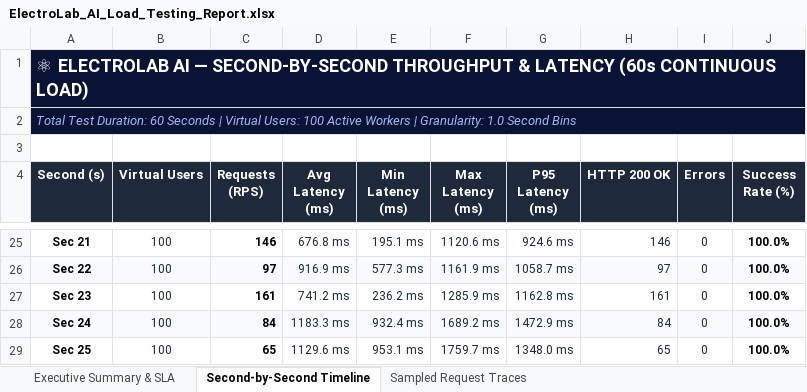
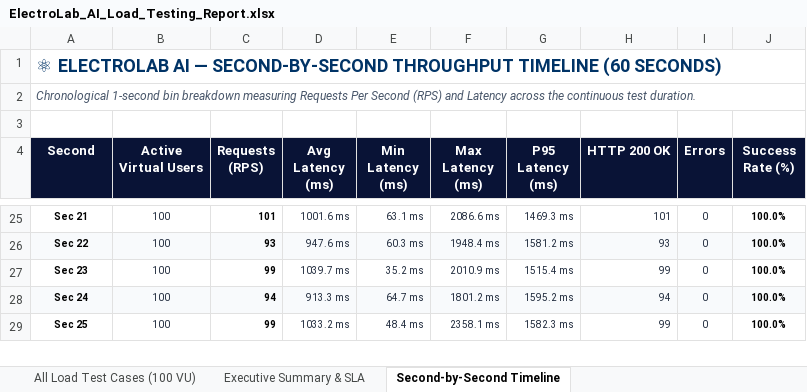
Before and after one commit to Boduguvamsi212/ElectroLab-AI-WEB, an Excel workbook: testing/load_testing/ElectroLab_AI_Load_Testing_Report.xlsx, sheet Second-by-Second Timeline, drawn as a sheet; only a part is shown, gaps mark what is left out; values as stored, in another font and other column widths than the file's, no borders; the diff covers the shown part only; the diff names each change by its address in the sheet, - before the commit and + after, or states it on an @@ line.

```diff
--- a/testing/load_testing/ElectroLab_AI_Load_Testing_Report.xlsx (sheet Second-by-Second Timeline)
+++ b/testing/load_testing/ElectroLab_AI_Load_Testing_Report.xlsx (sheet Second-by-Second Timeline)
-sheet tab: Sampled Request Traces
+sheet tab: All Load Test Cases (100 VU)
-A1 (Second): …SECOND-BY-SECOND THROUGHPUT & LATENCY (60s CONTINUOUS LOAD)
+A1 (Second): …SECOND-BY-SECOND THROUGHPUT TIMELINE (60 SECONDS)
-A1:A2 fill: #091336
+A1:A2 fill: none
-A1 text colour: #FFFFFF
+A1 text colour: #003366
-A2 (Second): Total Test Duration: 60 Seconds | Virtual Users: 100 Active Workers | Granularity: 1.0 Second Bins
+A2 (Second): Chronological 1-second bin breakdown measuring Requests Per Second (RPS) and Latency across the continuous test duration.
@@ A2 text size: smaller, text colour: #A5B4FC → #475569 @@
-A4: Second (s)
+A4: Second
-B4: Virtual Users
+B4: Active Virtual Users
@@ A25:J29 text size: smaller @@
-C25 (Requests (RPS)): 146
+C25 (Requests (RPS)): 101
-D25 (Avg Latency (ms)): 676.8 ms
+D25 (Avg Latency (ms)): 1001.6 ms
-E25 (Min Latency (ms)): 195.1 ms
+E25 (Min Latency (ms)): 63.1 ms
-F25 (Max Latency (ms)): 1120.6 ms
+F25 (Max Latency (ms)): 2086.6 ms
-G25 (P95 Latency (ms)): 924.6 ms
+G25 (P95 Latency (ms)): 1469.3 ms
-H25 (HTTP 200 OK): 146
+H25 (HTTP 200 OK): 101
-C26 (Requests (RPS)): 97
+C26 (Requests (RPS)): 93
-D26 (Avg Latency (ms)): 916.9 ms
+D26 (Avg Latency (ms)): 947.6 ms
-E26 (Min Latency (ms)): 577.3 ms
+E26 (Min Latency (ms)): 60.3 ms
-F26 (Max Latency (ms)): 1161.9 ms
+F26 (Max Latency (ms)): 1948.4 ms
-G26 (P95 Latency (ms)): 1058.7 ms
+G26 (P95 Latency (ms)): 1581.2 ms
-H26 (HTTP 200 OK): 97
+H26 (HTTP 200 OK): 93
-C27 (Requests (RPS)): 161
+C27 (Requests (RPS)): 99
-D27 (Avg Latency (ms)): 741.2 ms
+D27 (Avg Latency (ms)): 1039.7 ms
-E27 (Min Latency (ms)): 236.2 ms
+E27 (Min Latency (ms)): 35.2 ms
-F27 (Max Latency (ms)): 1285.9 ms
+F27 (Max Latency (ms)): 2010.9 ms
-G27 (P95 Latency (ms)): 1162.8 ms
+G27 (P95 Latency (ms)): 1515.4 ms
-H27 (HTTP 200 OK): 161
+H27 (HTTP 200 OK): 99
-C28 (Requests (RPS)): 84
+C28 (Requests (RPS)): 94
-D28 (Avg Latency (ms)): 1183.3 ms
+D28 (Avg Latency (ms)): 913.3 ms
-E28 (Min Latency (ms)): 932.4 ms
+E28 (Min Latency (ms)): 64.7 ms
-F28 (Max Latency (ms)): 1689.2 ms
+F28 (Max Latency (ms)): 1801.2 ms
-G28 (P95 Latency (ms)): 1472.9 ms
+G28 (P95 Latency (ms)): 1595.2 ms
-H28 (HTTP 200 OK): 84
+H28 (HTTP 200 OK): 94
-C29 (Requests (RPS)): 65
+C29 (Requests (RPS)): 99
-D29 (Avg Latency (ms)): 1129.6 ms
+D29 (Avg Latency (ms)): 1033.2 ms
-E29 (Min Latency (ms)): 953.1 ms
+E29 (Min Latency (ms)): 48.4 ms
-F29 (Max Latency (ms)): 1759.7 ms
+F29 (Max Latency (ms)): 2358.1 ms
-G29 (P95 Latency (ms)): 1348.0 ms
+G29 (P95 Latency (ms)): 1582.3 ms
-H29 (HTTP 200 OK): 65
+H29 (HTTP 200 OK): 99
```
Also changed, not shown: 326 edited cells and cell formats elsewhere in this sheet, sheet Executive Summary & SLA, ElectroLab_AI_Load_Testing_Report.xlsx, 1 other file.
